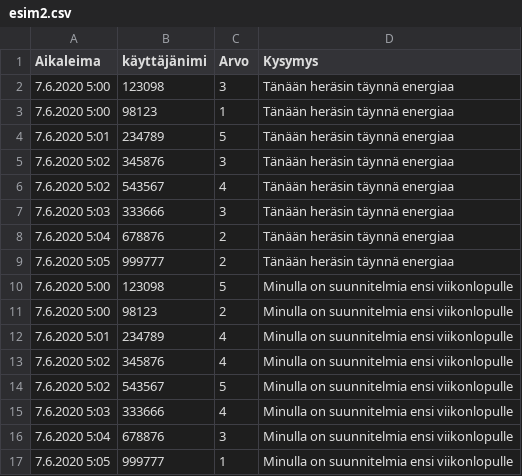
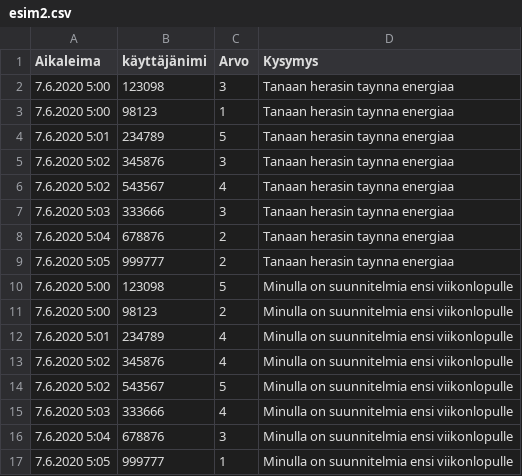
Before and after one commit to rerkki/metropolia, a CSV file: esim2.csv, drawn as a sheet.

Commit message:
Add files via upload

```diff
--- a/esim2.csv
+++ b/esim2.csv
@@ -1,10 +1,10 @@
 Aikaleima,käyttäjänimi,Arvo,Kysymys
-7.6.2020 5:00,123098,3,Tänään heräsin täynnä energiaa
-7.6.2020 5:00,98123,1,Tänään heräsin täynnä energiaa
-7.6.2020 5:01,234789,5,Tänään heräsin täynnä energiaa
-7.6.2020 5:02,345876,3,Tänään heräsin täynnä energiaa
-7.6.2020 5:02,543567,4,Tänään heräsin täynnä energiaa
-7.6.2020 5:03,333666,3,Tänään heräsin täynnä energiaa
-7.6.2020 5:04,678876,2,Tänään heräsin täynnä energiaa
-7.6.2020 5:05,999777,2,Tänään heräsin täynnä energiaa
+7.6.2020 5:00,123098,3,Tanaan herasin taynna energiaa
+7.6.2020 5:00,98123,1,Tanaan herasin taynna energiaa
+7.6.2020 5:01,234789,5,Tanaan herasin taynna energiaa
+7.6.2020 5:02,345876,3,Tanaan herasin taynna energiaa
+7.6.2020 5:02,543567,4,Tanaan herasin taynna energiaa
+7.6.2020 5:03,333666,3,Tanaan herasin taynna energiaa
+7.6.2020 5:04,678876,2,Tanaan herasin taynna energiaa
+7.6.2020 5:05,999777,2,Tanaan herasin taynna energiaa
 7.6.2020 5:00,123098,5,Minulla on suunnitelmia ensi viikonlopulle
```
